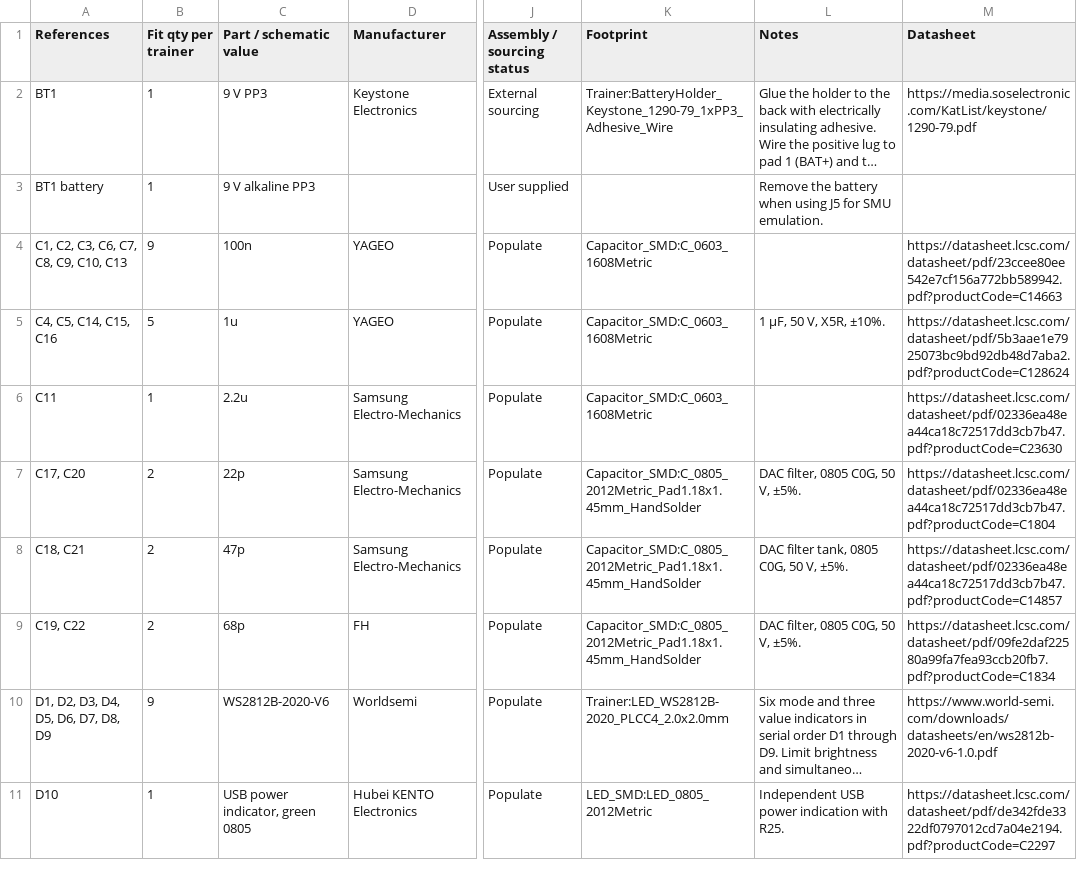
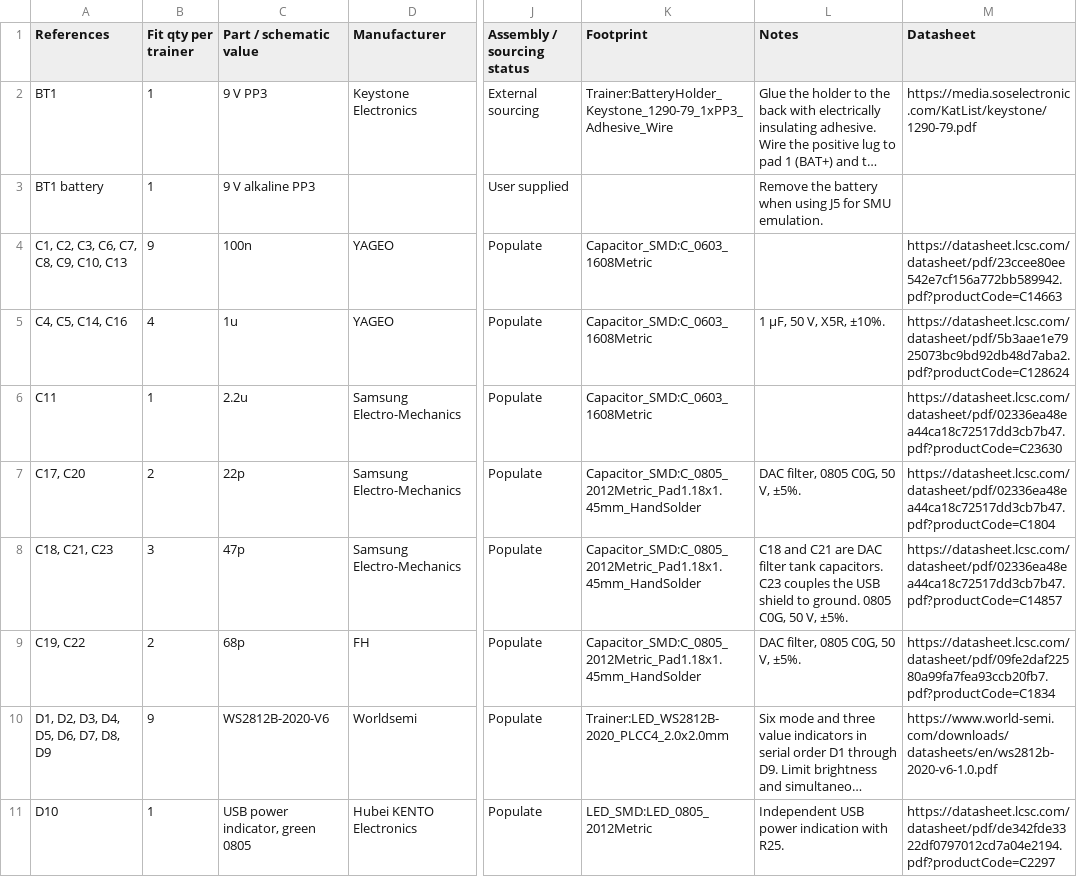
Before and after one commit to baldengineer/Waveform-Workout, a CSV file: kicad/LCSC BOM.csv, drawn as a sheet; only a part is shown, gaps mark what is left out; long unchanged cells end in …; the diff covers the shown part only; the diff names each change by its address in the sheet, - before the commit and + after, or states it on an @@ line.

```diff
--- a/kicad/LCSC BOM.csv
+++ b/kicad/LCSC BOM.csv
-A5 (References): C4, C5, C14, C15, C16
+A5 (References): C4, C5, C14, C16
-B5 (Fit qty per trainer): 5
+B5 (Fit qty per trainer): 4
-A8 (References): C18, C21
+A8 (References): C18, C21, C23
-B8 (Fit qty per trainer): 2
+B8 (Fit qty per trainer): 3
-L8 (Notes): DAC filter tank, 0805 C0G,…
+L8 (Notes): C18 and C21 are DAC filter tank capacitors. C23 couples the USB shield to ground. 0805 C0G,…
```
Also changed, not shown: 3 added rows, 1 removed row and 15 edited cells elsewhere in this file, 2 other files.
